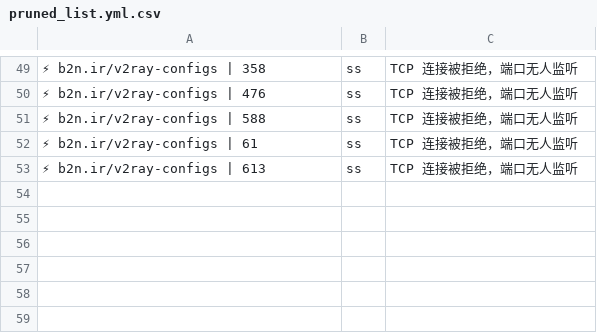
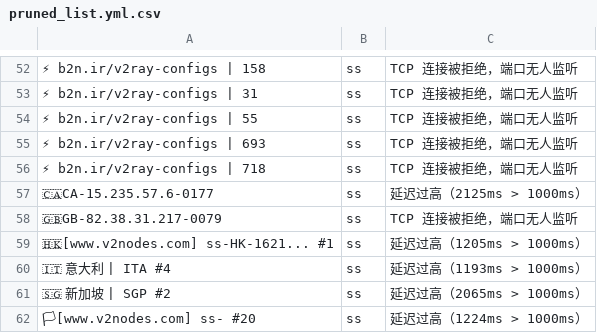
Before and after one commit to learnLi/free-nodes, a CSV file: pruned_list.yml.csv, drawn as a sheet; only a part is shown, gaps mark what is left out; addresses are those after the commit; the diff covers the shown part only; the diff names each change by its address in the sheet, - before the commit and + after, or states it on an @@ line.

```diff
--- a/pruned_list.yml.csv
+++ b/pruned_list.yml.csv
-A52: ⚡ b2n.ir/v2ray-configs | 358
+A52: ⚡ b2n.ir/v2ray-configs | 158
-A53: ⚡ b2n.ir/v2ray-configs | 476
+A53: ⚡ b2n.ir/v2ray-configs | 31
-A54: ⚡ b2n.ir/v2ray-configs | 588
+A54: ⚡ b2n.ir/v2ray-configs | 55
-A55: ⚡ b2n.ir/v2ray-configs | 61
+A55: ⚡ b2n.ir/v2ray-configs | 693
-A56: ⚡ b2n.ir/v2ray-configs | 613
+A56: ⚡ b2n.ir/v2ray-configs | 718
+row 57: 🇨🇦CA-15.235.57.6-0177 | ss | 延迟过高（2125ms > 1000ms）
+row 58: 🇬🇧GB-82.38.31.217-0079 | ss | TCP 连接被拒绝，端口无人监听
+row 59: 🇭🇰[www.v2nodes.com] ss-HK-1621... #1 | ss | 延迟过高（1205ms > 1000ms）
+row 60: 🇮🇹 意大利 | ITA #4 | ss | 延迟过高（1193ms > 1000ms）
+row 61: 🇸🇬 新加坡 | SGP #2 | ss | 延迟过高（2065ms > 1000ms）
+row 62: 🏳[www.v2nodes.com] ss- #20 | ss | 延迟过高（1224ms > 1000ms）
```
Also changed, not shown: 18 added rows, 15 removed rows and 24 edited cells elsewhere in this file, probe.csv, pruned_list.meta.yml.csv, 55 other files.
